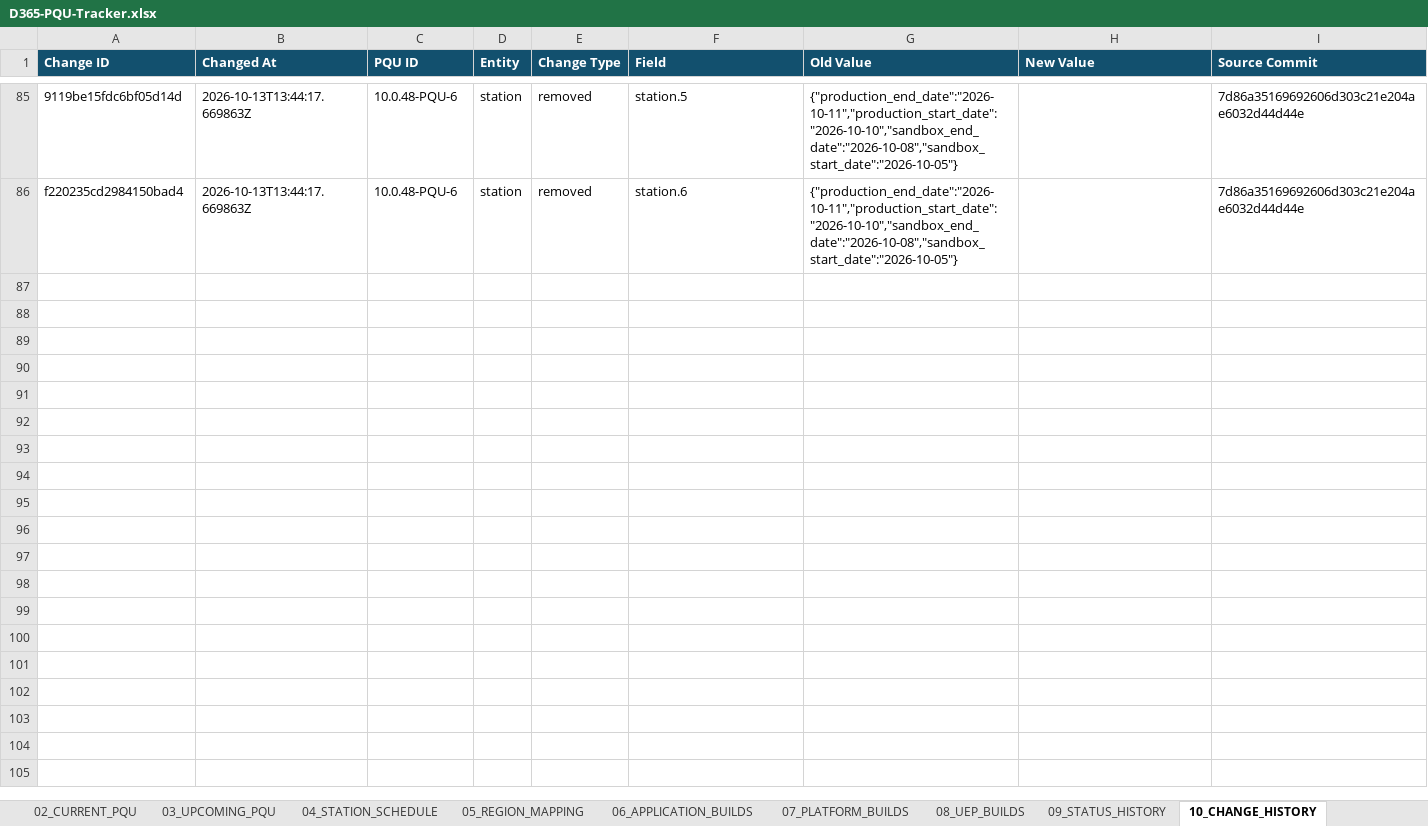
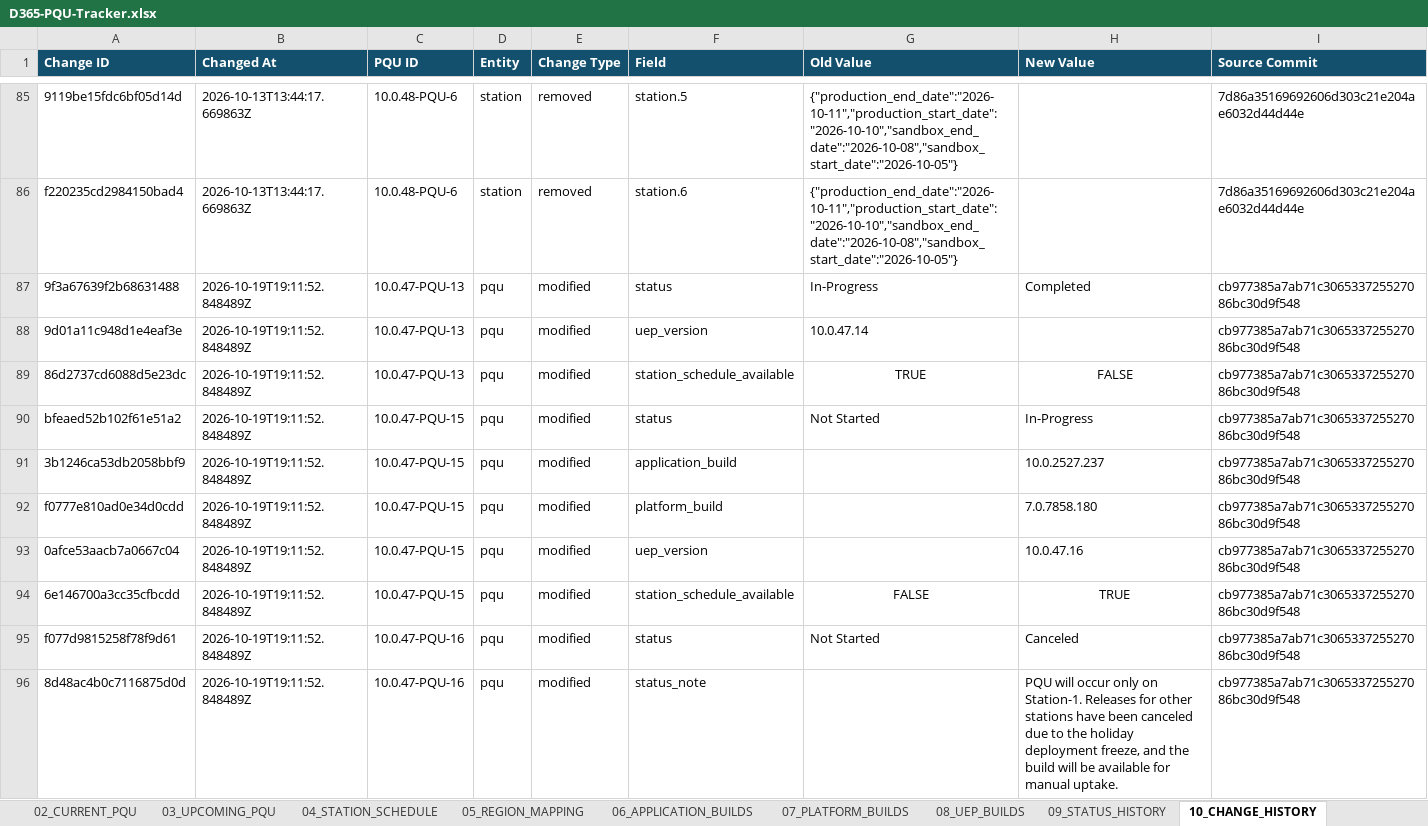
Before and after one commit to 0x8e8fb-p/d365-pqu-data, an Excel workbook: excel/D365-PQU-Tracker.xlsx, sheet 10_CHANGE_HISTORY, drawn as a sheet; only a part is shown, gaps mark what is left out; values as stored, in another font and other column widths than the file's, no borders; table styles not drawn; the diff covers the shown part only; the diff names each change by its address in the sheet, - before the commit and + after, or states it on an @@ line.

```diff
--- a/excel/D365-PQU-Tracker.xlsx (sheet 10_CHANGE_HISTORY)
+++ b/excel/D365-PQU-Tracker.xlsx (sheet 10_CHANGE_HISTORY)
+row 87: 9f3a67639f2b68631488 | 2026-10-19T19:11:52.848489Z | 10.0.47-PQU-13 | pqu | modified | status | In-Progress | Completed | cb977385a7ab71c306533725527086bc30d9f548
+row 88: 9d01a11c948d1e4eaf3e | 2026-10-19T19:11:52.848489Z | 10.0.47-PQU-13 | pqu | modified | uep_version | 10.0.47.14 |  | cb977385a7ab71c306533725527086bc30d9f548
+row 89: 86d2737cd6088d5e23dc | 2026-10-19T19:11:52.848489Z | 10.0.47-PQU-13 | pqu | modified | station_schedule_available | TRUE | FALSE | cb977385a7ab71c306533725527086bc30d9f548
+row 90: bfeaed52b102f61e51a2 | 2026-10-19T19:11:52.848489Z | 10.0.47-PQU-15 | pqu | modified | status | Not Started | In-Progress | cb977385a7ab71c306533725527086bc30d9f548
+row 91: 3b1246ca53db2058bbf9 | 2026-10-19T19:11:52.848489Z | 10.0.47-PQU-15 | pqu | modified | application_build |  | 10.0.2527.237 | cb977385a7ab71c306533725527086bc30d9f548
+row 92: f0777e810ad0e34d0cdd | 2026-10-19T19:11:52.848489Z | 10.0.47-PQU-15 | pqu | modified | platform_build |  | 7.0.7858.180 | cb977385a7ab71c306533725527086bc30d9f548
+row 93: 0afce53aacb7a0667c04 | 2026-10-19T19:11:52.848489Z | 10.0.47-PQU-15 | pqu | modified | uep_version |  | 10.0.47.16 | cb977385a7ab71c306533725527086bc30d9f548
+row 94: 6e146700a3cc35cfbcdd | 2026-10-19T19:11:52.848489Z | 10.0.47-PQU-15 | pqu | modified | station_schedule_available | FALSE | TRUE | cb977385a7ab71c306533725527086bc30d9f548
+row 95: f077d9815258f78f9d61 | 2026-10-19T19:11:52.848489Z | 10.0.47-PQU-16 | pqu | modified | status | Not Started | Canceled | cb977385a7ab71c306533725527086bc30d9f548
+row 96: 8d48ac4b0c7116875d0d | 2026-10-19T19:11:52.848489Z | 10.0.47-PQU-16 | pqu | modified | status_note |  | PQU will occur only on Station-1. Releases for other stations have been canceled due to the holiday deployment freeze, and the build will be available for manual uptake. | cb977385a7ab71c306533725527086bc30d9f548
```
Also changed, not shown: 42 added rows elsewhere in this sheet, sheet 17_KEY_DATES, sheet 03_UPCOMING_PQU, sheet 04_STATION_SCHEDULE, sheet 01_PQU_MASTER, sheet 09_STATUS_HISTORY, sheet 02_CURRENT_PQU, 7 more sheets, 24 other files.
